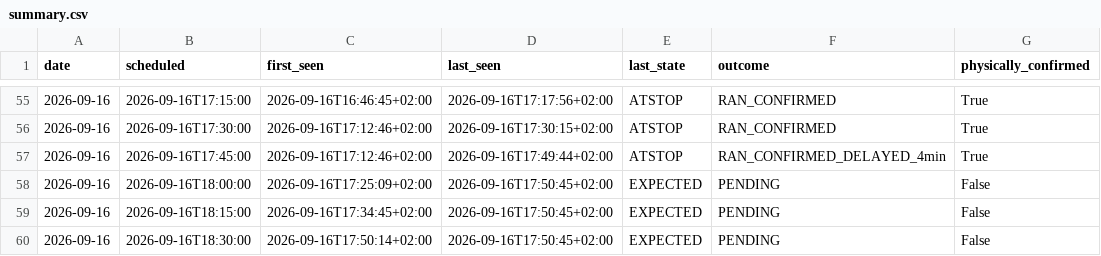
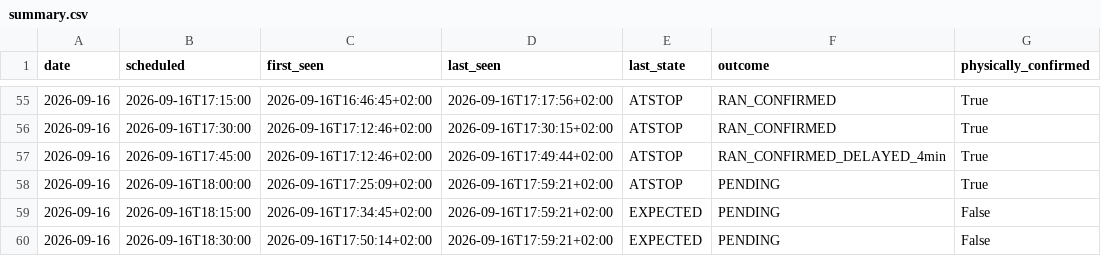
Before and after one commit to johanna86-sudo/sl-516-logg, a CSV file: data/afternoon/summary.csv, drawn as a sheet; only a part is shown, gaps mark what is left out.

```diff
--- a/data/afternoon/summary.csv
+++ b/data/afternoon/summary.csv
@@ -57,4 +57,4 @@ date,scheduled,first_seen,last_seen,last_state,outcome,physically_confirmed
 2026-09-16,2026-09-16T17:45:00,2026-09-16T17:12:46+02:00,2026-09-16T17:49:44+02:00,ATSTOP,RAN_CONFIRMED_DELAYED_4min,True
-2026-09-16,2026-09-16T18:00:00,2026-09-16T17:25:09+02:00,2026-09-16T17:50:45+02:00,EXPECTED,PENDING,False
-2026-09-16,2026-09-16T18:15:00,2026-09-16T17:34:45+02:00,2026-09-16T17:50:45+02:00,EXPECTED,PENDING,False
-2026-09-16,2026-09-16T18:30:00,2026-09-16T17:50:14+02:00,2026-09-16T17:50:45+02:00,EXPECTED,PENDING,False
+2026-09-16,2026-09-16T18:00:00,2026-09-16T17:25:09+02:00,2026-09-16T17:59:21+02:00,ATSTOP,PENDING,True
+2026-09-16,2026-09-16T18:15:00,2026-09-16T17:34:45+02:00,2026-09-16T17:59:21+02:00,EXPECTED,PENDING,False
+2026-09-16,2026-09-16T18:30:00,2026-09-16T17:50:14+02:00,2026-09-16T17:59:21+02:00,EXPECTED,PENDING,False
```
Also changed, not shown: data/afternoon/raw/2026-09-16.csv.
